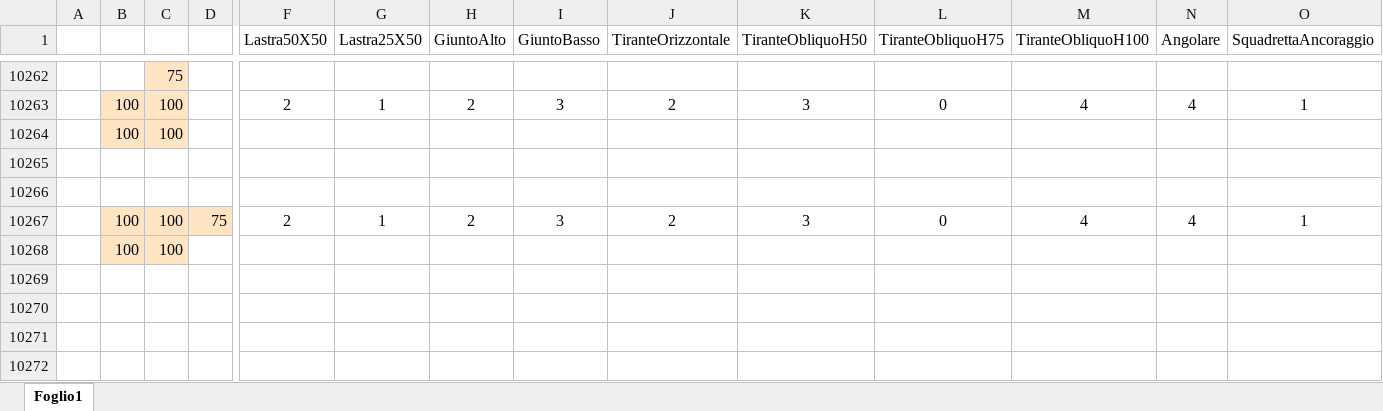
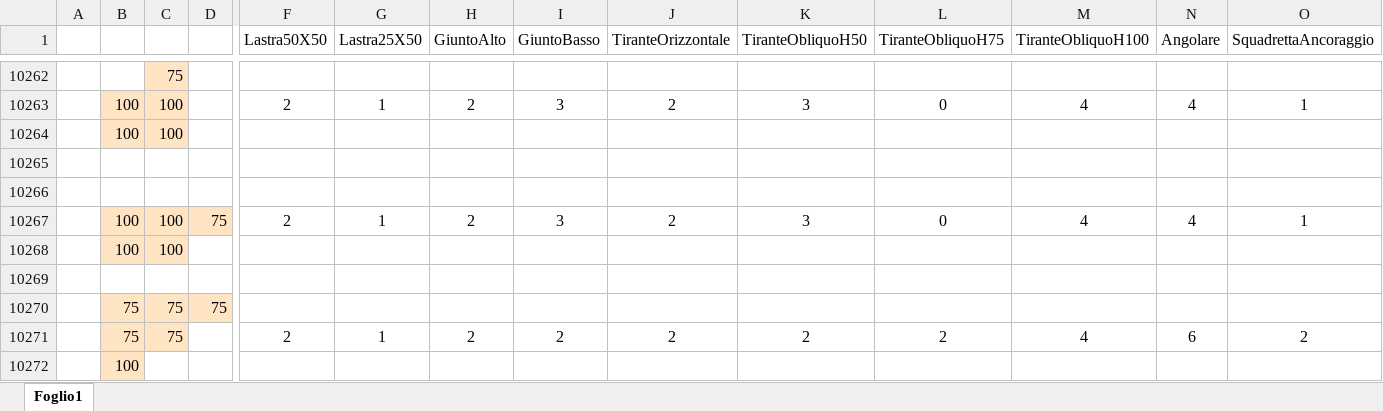
Before and after one commit to paltasoft/rcl, an Excel workbook: combinazioni_skyline_plastica_cemento.xlsx, sheet Foglio1, drawn as a sheet; only a part is shown, gaps mark what is left out; values as stored, in another font and other column widths than the file's, no borders; rows hold the shown columns only; the diff names each change by its address in the sheet, - before the commit and + after, or states it on an @@ line.

Commit message:
UPDATE COMBINAZIONI

```diff
--- a/combinazioni_skyline_plastica_cemento.xlsx (sheet Foglio1)
+++ b/combinazioni_skyline_plastica_cemento.xlsx (sheet Foglio1)
+row 10269: (empty)
+row 10270:  | 75 | 75 | 75
+row 10271:  | 75 | 75 |  | 2 | 1 | 2 | 2 | 2 | 2 | 2 | 4 | 6 | 2
+row 10272:  | 100
```
